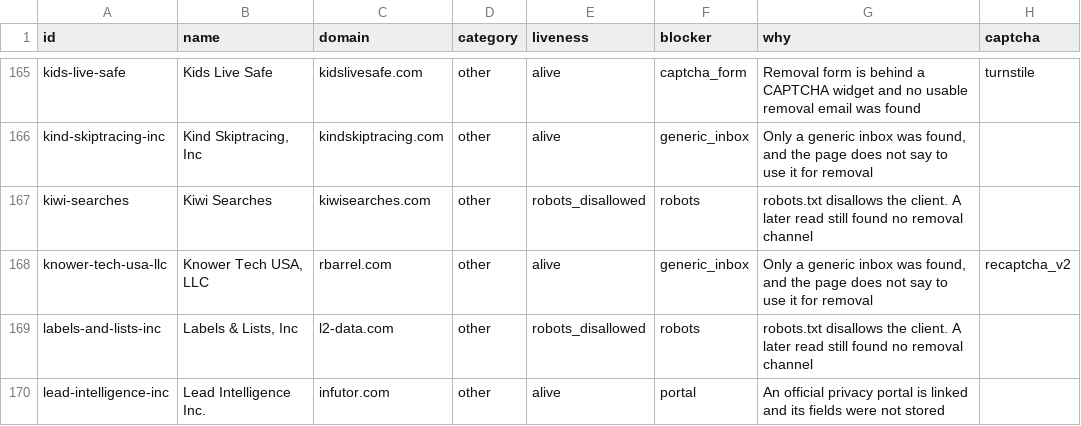
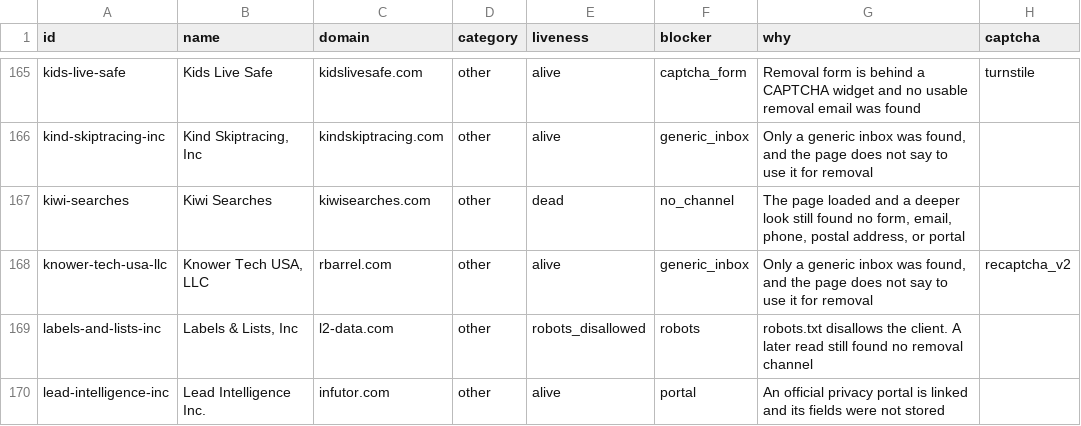
Before and after one commit to cvs0/data-brokers-list, a CSV file: data/v4/removal-blockers.csv, drawn as a sheet; only a part is shown, gaps mark what is left out; the diff names each change by its address in the sheet, - before the commit and + after, or states it on an @@ line.

Commit message:
fix: mark Rhetorik and Kiwi Searches offline (#52)
rhetorik.com redirects every page to a hosting suspension page. kiwisearches.com now serves an unrelated casino page. Both catalog rows stay.

```diff
--- a/data/v4/removal-blockers.csv
+++ b/data/v4/removal-blockers.csv
-E167 (liveness): robots_disallowed
+E167 (liveness): dead
-F167 (blocker): robots
+F167 (blocker): no_channel
-G167 (why): robots.txt disallows the client. A later read still found no removal channel
+G167 (why): The page loaded and a deeper look still found no form, email, phone, postal address, or portal
```
Also changed, not shown: data/v4/brokers.csv, 4 other files.
